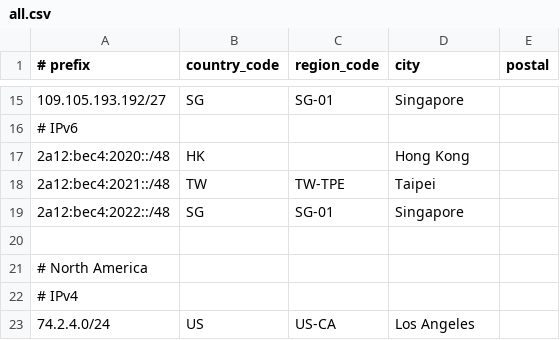
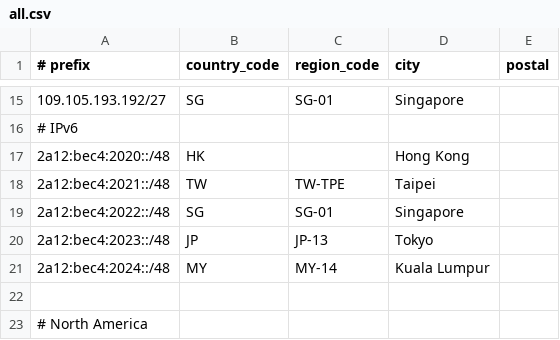
Before and after one commit to Haruka-Network/geofeed, a CSV file: all.csv, drawn as a sheet; only a part is shown, gaps mark what is left out; the shorter side is filled out with more unchanged rows; the diff names each change by its address in the sheet, - before the commit and + after, or states it on an @@ line.

Commit message:
Add new IPv6 entries for Japan and Malaysia

```diff
--- a/all.csv
+++ b/all.csv
+row 20: 2a12:bec4:2023::/48 | JP | JP-13 | Tokyo
+row 21: 2a12:bec4:2024::/48 | MY | MY-14 | Kuala Lumpur
```
